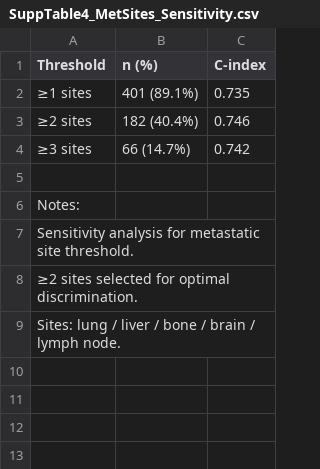
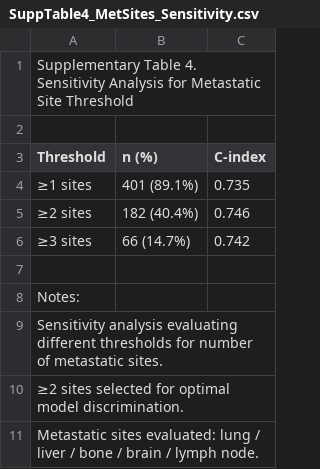
Before and after one commit to hideueki/paper-project-template, a CSV file: tables/SuppTable4_MetSites_Sensitivity.csv, drawn as a sheet.

```diff
--- a/tables/SuppTable4_MetSites_Sensitivity.csv
+++ b/tables/SuppTable4_MetSites_Sensitivity.csv
@@ -1 +1,3 @@
+Supplementary Table 4. Sensitivity Analysis for Metastatic Site Threshold,,
+,,
 Threshold,n (%),C-index
@@ -6,4 +8,4 @@ Threshold,n (%),C-index
 Notes:,,
-Sensitivity analysis for metastatic site threshold.,,
-≥2 sites selected for optimal discrimination.,,
-Sites: lung / liver / bone / brain / lymph node.,,
+Sensitivity analysis evaluating different thresholds for number of metastatic sites.,,
+≥2 sites selected for optimal model discrimination.,,
+Metastatic sites evaluated: lung / liver / bone / brain / lymph node.,,
```
Also changed, not shown: tables/SuppTable1_Treatment_Details.csv, tables/SuppTable2_LDH_Sensitivity.csv, 6 other files.
